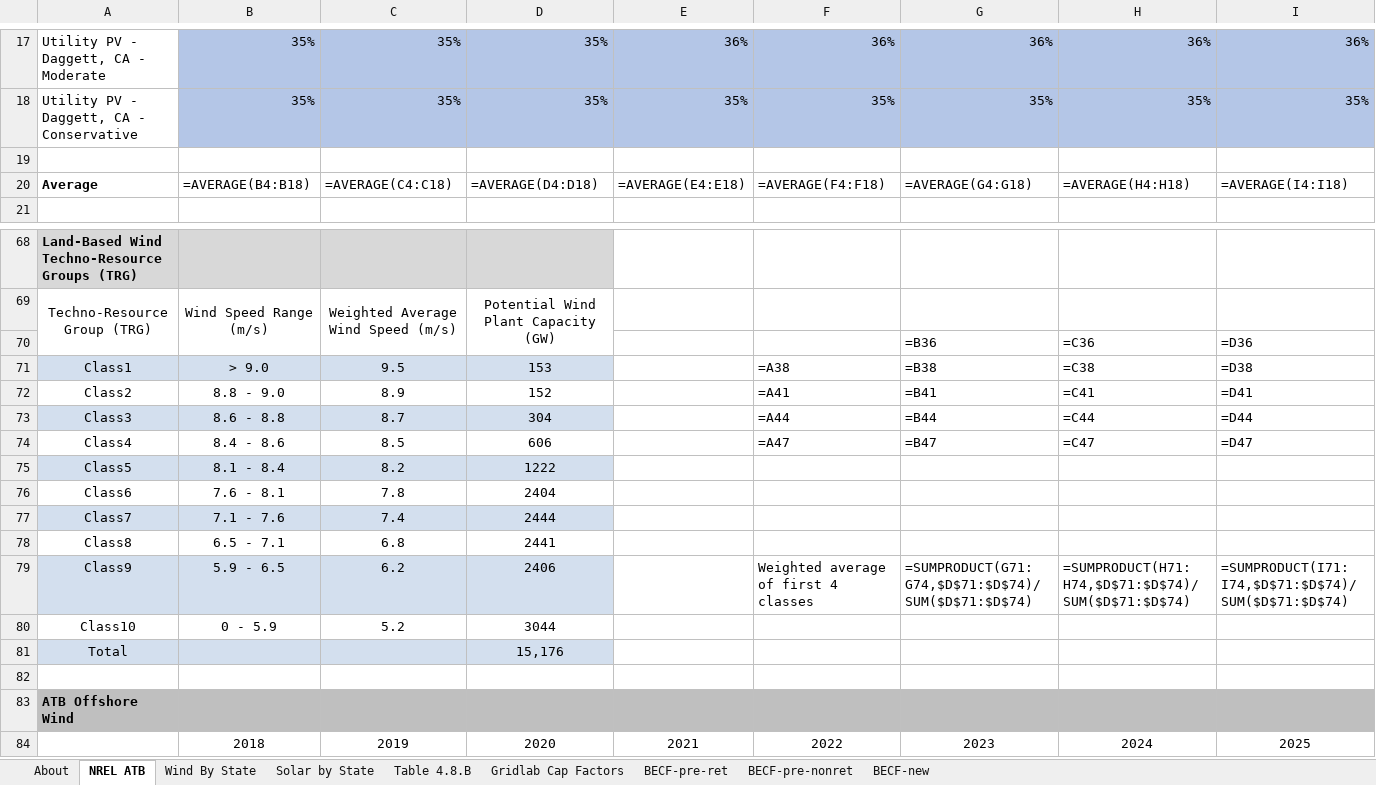
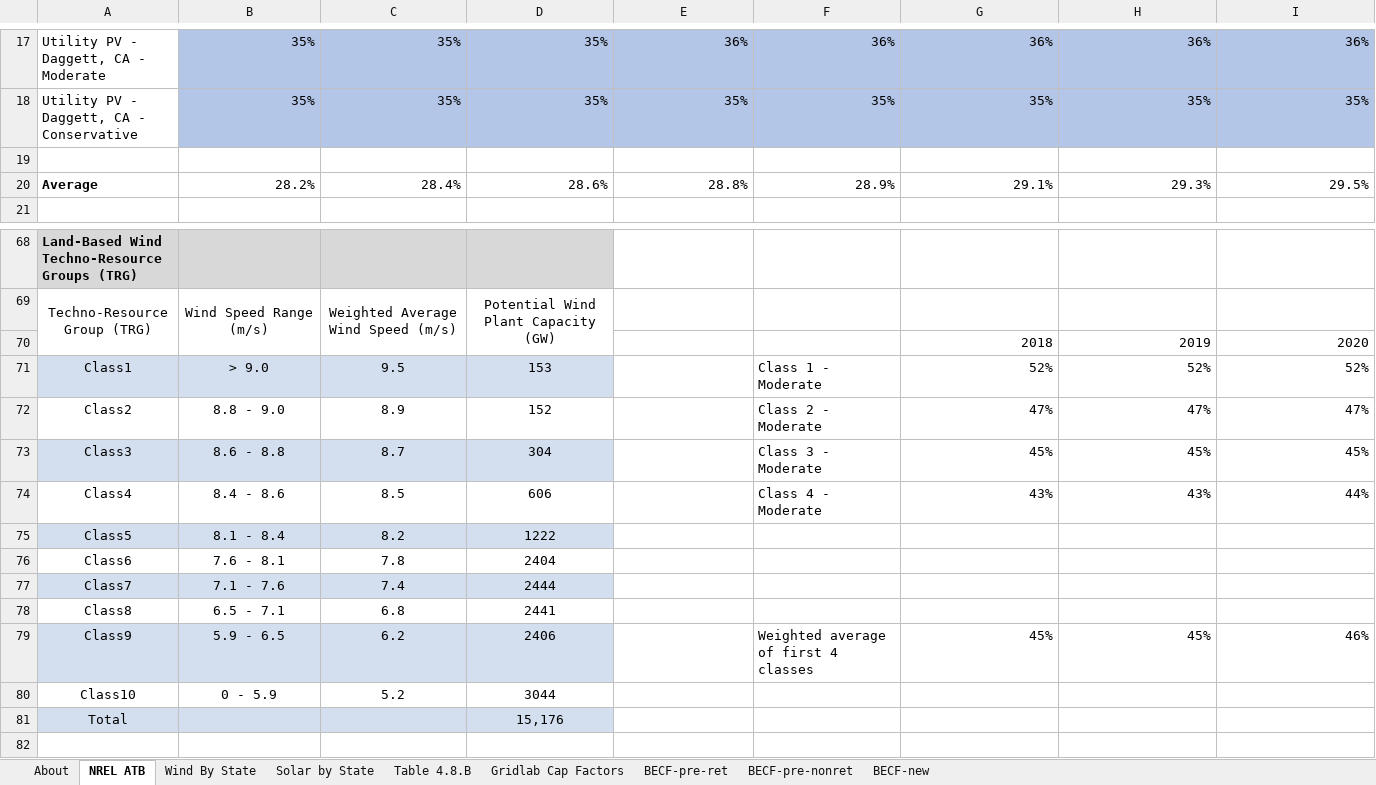
Before and after one commit to EnergyInnovation/eps-illinois, an Excel workbook: InputData/elec/BECF/BAU Expected Capacity Factors.xlsx, sheet NREL ATB, drawn as a sheet; only a part is shown, gaps mark what is left out; the shorter side is filled out with more unchanged rows; values as stored, in another font and other column widths than the file's, no borders; formulas without a stored value are shown as written; removed rows and columns are numbered as before the commit, all else as after; rows hold the shown columns only; the diff covers the shown part only; the diff names each change by its address in the sheet, - before the commit and + after, or states it on an @@ line.

```diff
--- a/InputData/elec/BECF/BAU Expected Capacity Factors.xlsx (sheet NREL ATB)
+++ b/InputData/elec/BECF/BAU Expected Capacity Factors.xlsx (sheet NREL ATB)
-row 20: Average | =AVERAGE(B4:B18) | =AVERAGE(C4:C18) | =AVERAGE(D4:D18) | =AVERAGE(E4:E18) | =AVERAGE(F4:F18) | =AVERAGE(G4:G18) | =AVERAGE(H4:H18) | =AVERAGE(I4:I18)
+row 20: Average | 28.2% | 28.4% | 28.6% | 28.8% | 28.9% | 29.1% | 29.3% | 29.5%
-row 70:  |  |  |  |  |  | =B36 | =C36 | =D36
-row 71: Class1 | > 9.0 | 9.5 | 153 |  | =A38 | =B38 | =C38 | =D38
-row 72: Class2 | 8.8 - 9.0 | 8.9 | 152 |  | =A41 | =B41 | =C41 | =D41
-row 73: Class3 | 8.6 - 8.8 | 8.7 | 304 |  | =A44 | =B44 | =C44 | =D44
-row 74: Class4 | 8.4 - 8.6 | 8.5 | 606 |  | =A47 | =B47 | =C47 | =D47
+row 70:  |  |  |  |  |  | 2018 | 2019 | 2020
+row 71: Class1 | > 9.0 | 9.5 | 153 |  | Class 1 - Moderate | 52% | 52% | 52%
+row 72: Class2 | 8.8 - 9.0 | 8.9 | 152 |  | Class 2 - Moderate | 47% | 47% | 47%
+row 73: Class3 | 8.6 - 8.8 | 8.7 | 304 |  | Class 3 - Moderate | 45% | 45% | 45%
+row 74: Class4 | 8.4 - 8.6 | 8.5 | 606 |  | Class 4 - Moderate | 43% | 43% | 44%
-row 79: Class9 | 5.9 - 6.5 | 6.2 | 2406 |  | Weighted average of first 4 classes | =SUMPRODUCT(G71:G74,$D$71:$D$74)/SUM($D$71:$D$74) | =SUMPRODUCT(H71:H74,$D$71:$D$74)/SUM($D$71:$D$74) | =SUMPRODUCT(I71:I74,$D$71:$D$74)/SUM($D$71:$D$74)
+row 79: Class9 | 5.9 - 6.5 | 6.2 | 2406 |  | Weighted average of first 4 classes | 45% | 45% | 46%
```
Also changed, not shown: 5 added rows and 5 removed rows elsewhere in this sheet, sheet BECF-new, sheet BECF-pre-nonret, sheet Wind By State, sheet Gridlab Cap Factors, sheet Solar by State, sheet BECF-pre-ret, 1 more sheet, 4 other files.
